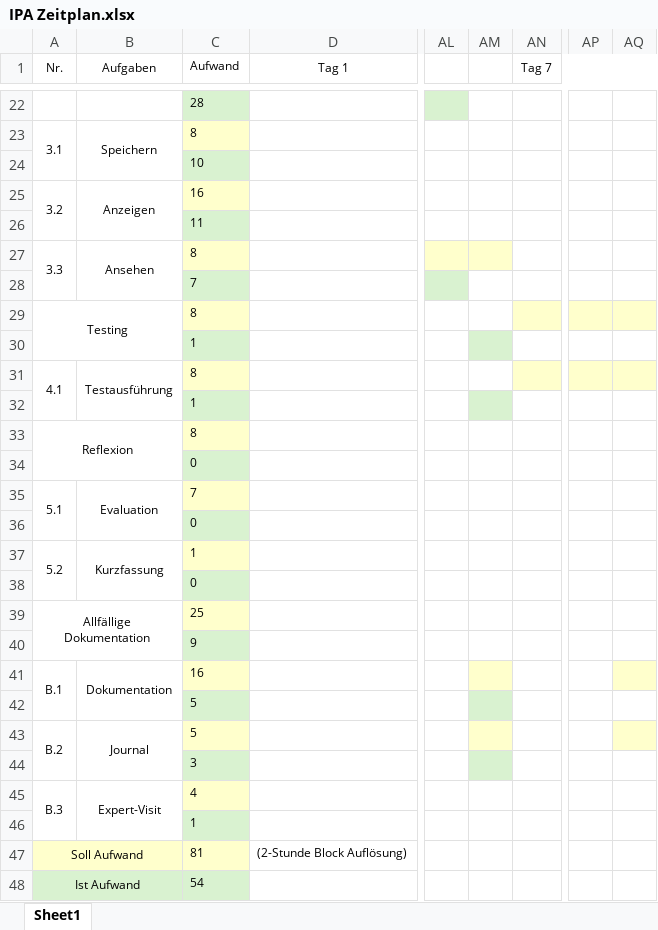
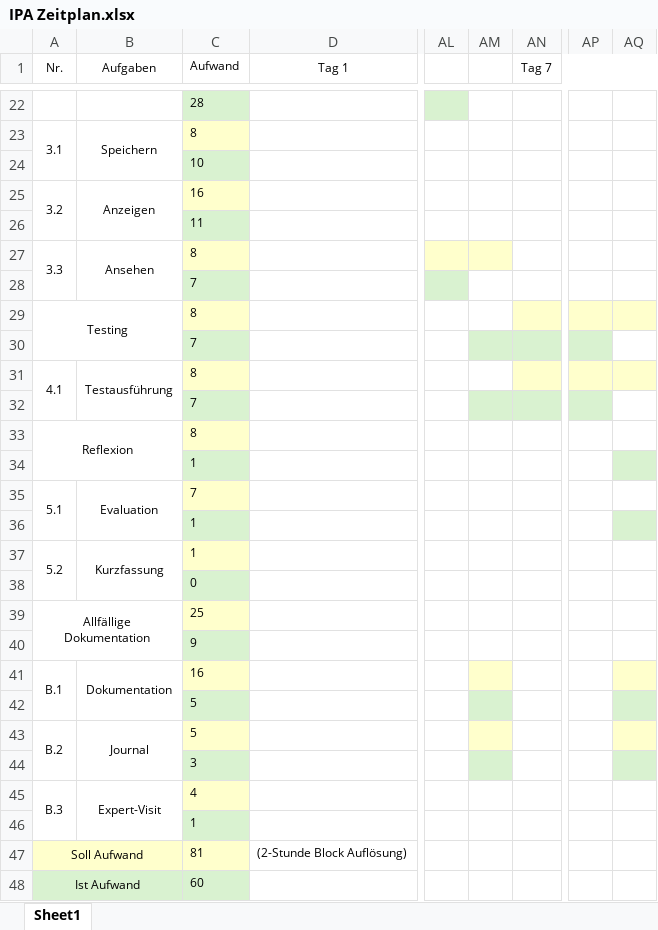
Before and after one commit to Hunter-1/HW-IPA-Dokumentation, an Excel workbook: IPA Zeitplan.xlsx, sheet Sheet1, drawn as a sheet; only a part is shown, gaps mark what is left out; values as stored, in another font and other column widths than the file's, no borders; charts and pictures not drawn; removed rows and columns are numbered as before the commit, all else as after; rows hold the shown columns only; the diff names each change by its address in the sheet, - before the commit and + after, or states it on an @@ line.

```diff
--- a/IPA Zeitplan.xlsx (sheet Sheet1)
+++ b/IPA Zeitplan.xlsx (sheet Sheet1)
-A29:B30 merged
+A29:B30 merged
+row 30:  |  | 7
+row 32:  |  | 7
-AM34 fill: #D9F2D0
+AM34 fill: none
-AQ34 fill: none
+AQ34 fill: #D9F2D0
-AM36 fill: #D9F2D0
+AM36 fill: none
-AQ36 fill: none
+AQ36 fill: #D9F2D0
-row 34:  |  | 0
-row 36:  |  | 0
-AQ42 fill: none
+AQ42 fill: #D9F2D0
-AQ44 fill: none
+AQ44 fill: #D9F2D0
-C48 (Aufwand): 54
+C48 (Aufwand): 60
```
Also changed, not shown: formulas that keep their value, charts or pictures, 1 other file.
